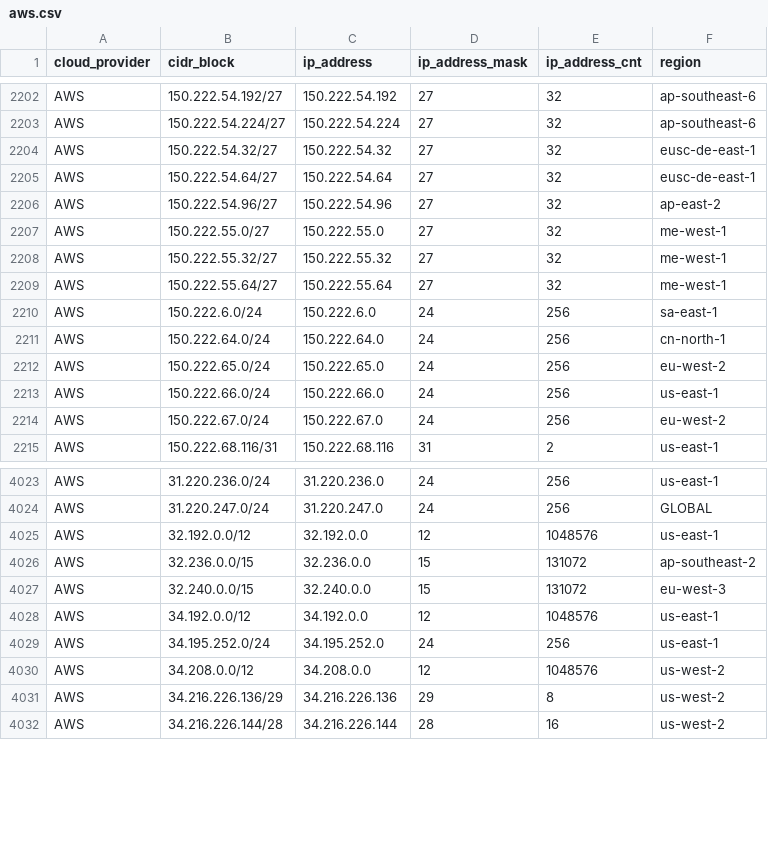
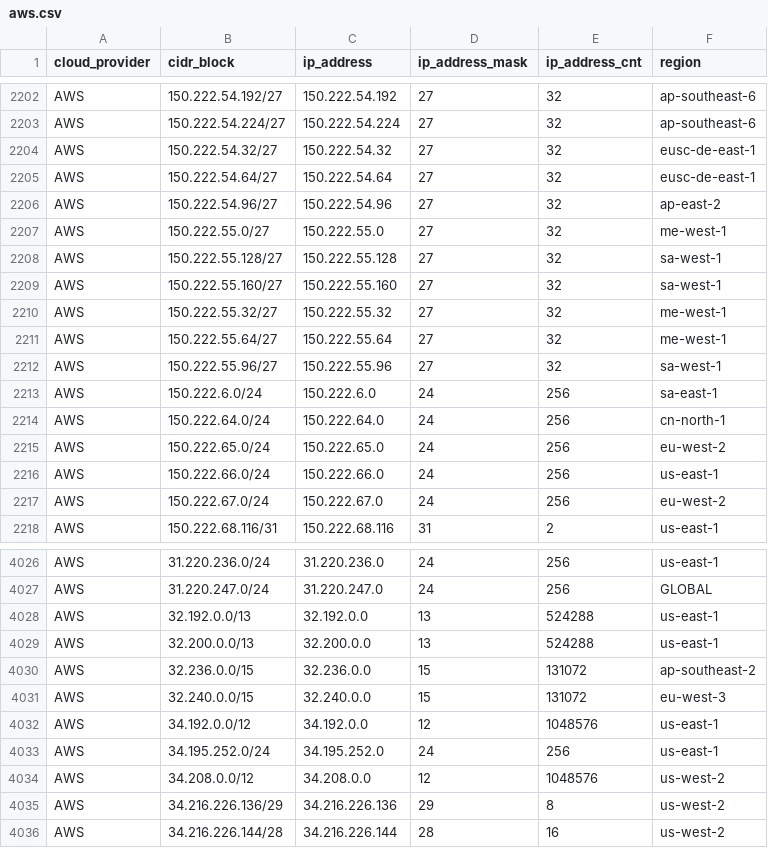
Before and after one commit to tobilg/public-cloud-provider-ip-ranges, a CSV file: data/providers/aws.csv, drawn as a sheet; only a part is shown, gaps mark what is left out.

Commit message:
[no ci] Data update on 2025-12-23T04:17:08

```diff
--- a/data/providers/aws.csv
+++ b/data/providers/aws.csv
@@ -2207,4 +2207,7 @@ AWS,150.222.54.96/27,150.222.54.96,27,32,ap-east-2
 AWS,150.222.55.0/27,150.222.55.0,27,32,me-west-1
+AWS,150.222.55.128/27,150.222.55.128,27,32,sa-west-1
+AWS,150.222.55.160/27,150.222.55.160,27,32,sa-west-1
 AWS,150.222.55.32/27,150.222.55.32,27,32,me-west-1
 AWS,150.222.55.64/27,150.222.55.64,27,32,me-west-1
+AWS,150.222.55.96/27,150.222.55.96,27,32,sa-west-1
 AWS,150.222.6.0/24,150.222.6.0,24,256,sa-east-1
@@ -4024,3 +4027,4 @@ AWS,31.220.236.0/24,31.220.236.0,24,256,us-east-1
 AWS,31.220.247.0/24,31.220.247.0,24,256,GLOBAL
-AWS,32.192.0.0/12,32.192.0.0,12,1048576,us-east-1
+AWS,32.192.0.0/13,32.192.0.0,13,524288,us-east-1
+AWS,32.200.0.0/13,32.200.0.0,13,524288,us-east-1
 AWS,32.236.0.0/15,32.236.0.0,15,131072,ap-southeast-2
```
Also changed, not shown: 6 other files.
